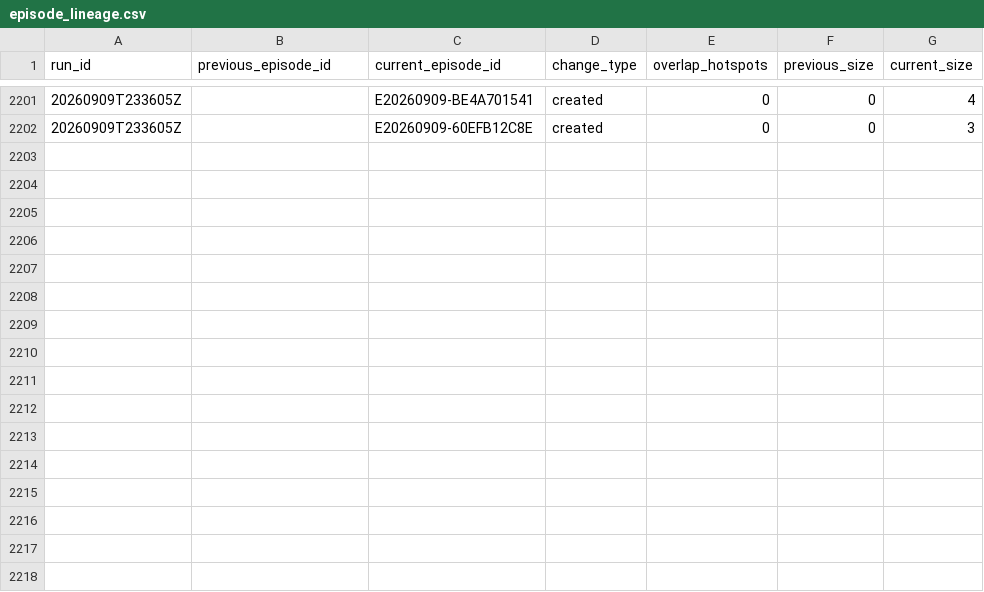
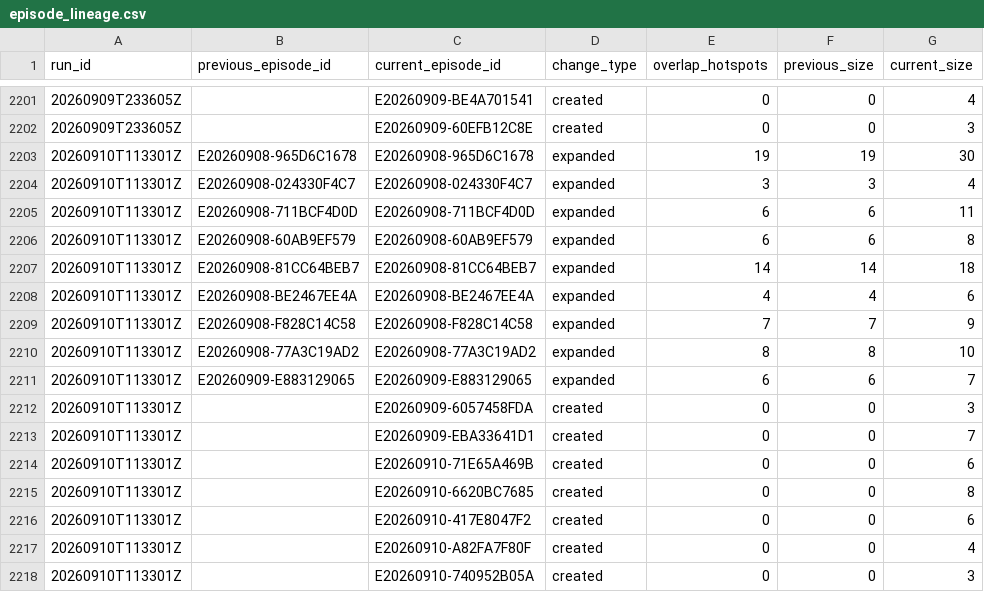
Before and after one commit to jcgomezga/puntos-calor-colombia-dashboard, a CSV file: data/episodes/episode_lineage.csv, drawn as a sheet; only a part is shown, gaps mark what is left out.

```diff
--- a/data/episodes/episode_lineage.csv
+++ b/data/episodes/episode_lineage.csv
@@ -2202 +2202,17 @@ run_id,previous_episode_id,current_episode_id,change_type,overlap_hotspots,previ
 20260909T233605Z,,E20260909-60EFB12C8E,created,0,0,3
+20260910T113301Z,E20260908-965D6C1678,E20260908-965D6C1678,expanded,19,19,30
+20260910T113301Z,E20260908-024330F4C7,E20260908-024330F4C7,expanded,3,3,4
+20260910T113301Z,E20260908-711BCF4D0D,E20260908-711BCF4D0D,expanded,6,6,11
+20260910T113301Z,E20260908-60AB9EF579,E20260908-60AB9EF579,expanded,6,6,8
+20260910T113301Z,E20260908-81CC64BEB7,E20260908-81CC64BEB7,expanded,14,14,18
+20260910T113301Z,E20260908-BE2467EE4A,E20260908-BE2467EE4A,expanded,4,4,6
+20260910T113301Z,E20260908-F828C14C58,E20260908-F828C14C58,expanded,7,7,9
+20260910T113301Z,E20260908-77A3C19AD2,E20260908-77A3C19AD2,expanded,8,8,10
+20260910T113301Z,E20260909-E883129065,E20260909-E883129065,expanded,6,6,7
+20260910T113301Z,,E20260909-6057458FDA,created,0,0,3
+20260910T113301Z,,E20260909-EBA33641D1,created,0,0,7
+20260910T113301Z,,E20260910-71E65A469B,created,0,0,6
+20260910T113301Z,,E20260910-6620BC7685,created,0,0,8
+20260910T113301Z,,E20260910-417E8047F2,created,0,0,6
+20260910T113301Z,,E20260910-A82FA7F80F,created,0,0,4
+20260910T113301Z,,E20260910-740952B05A,created,0,0,3
```
Also changed, not shown: data/episodes/episodes.csv, data/metadata/run_log.csv, 23 other files.
